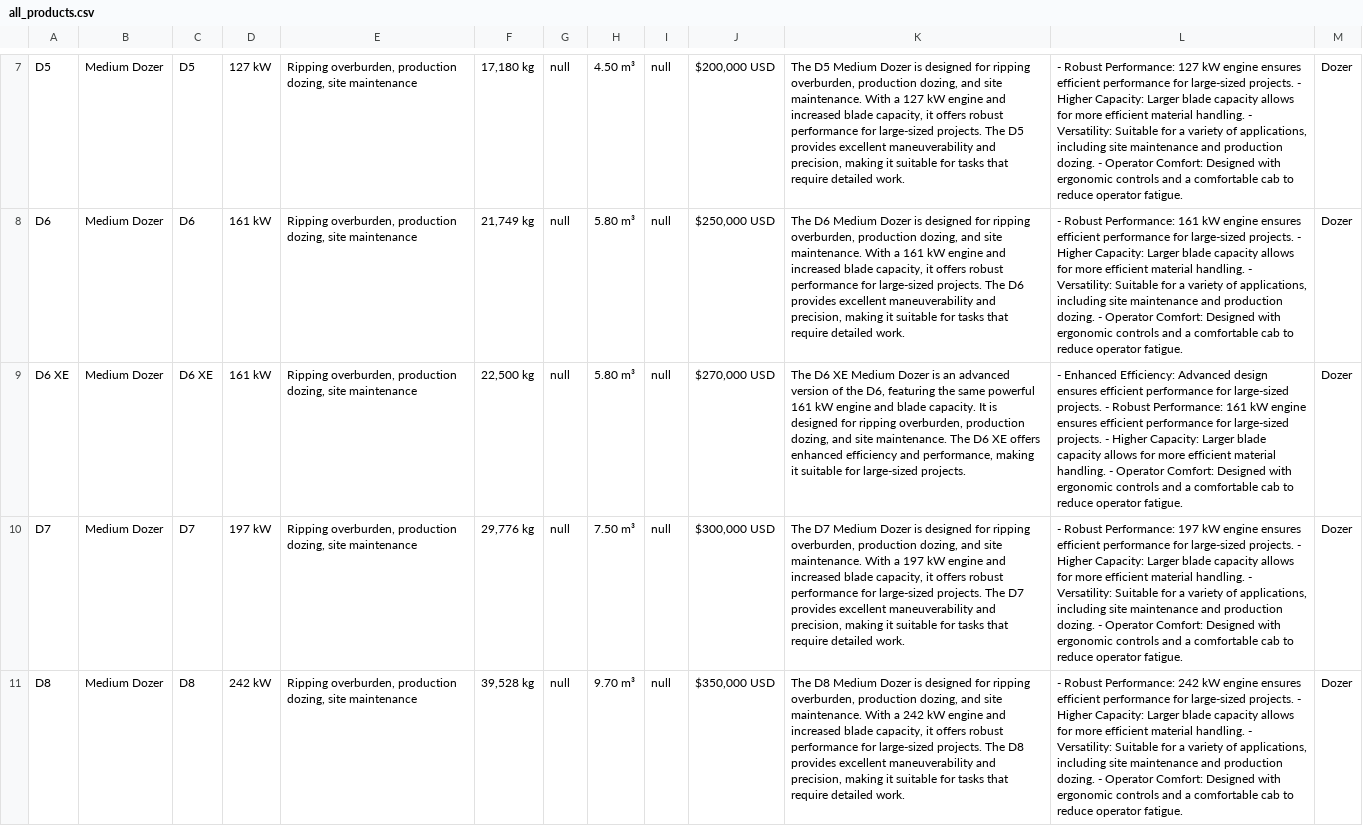
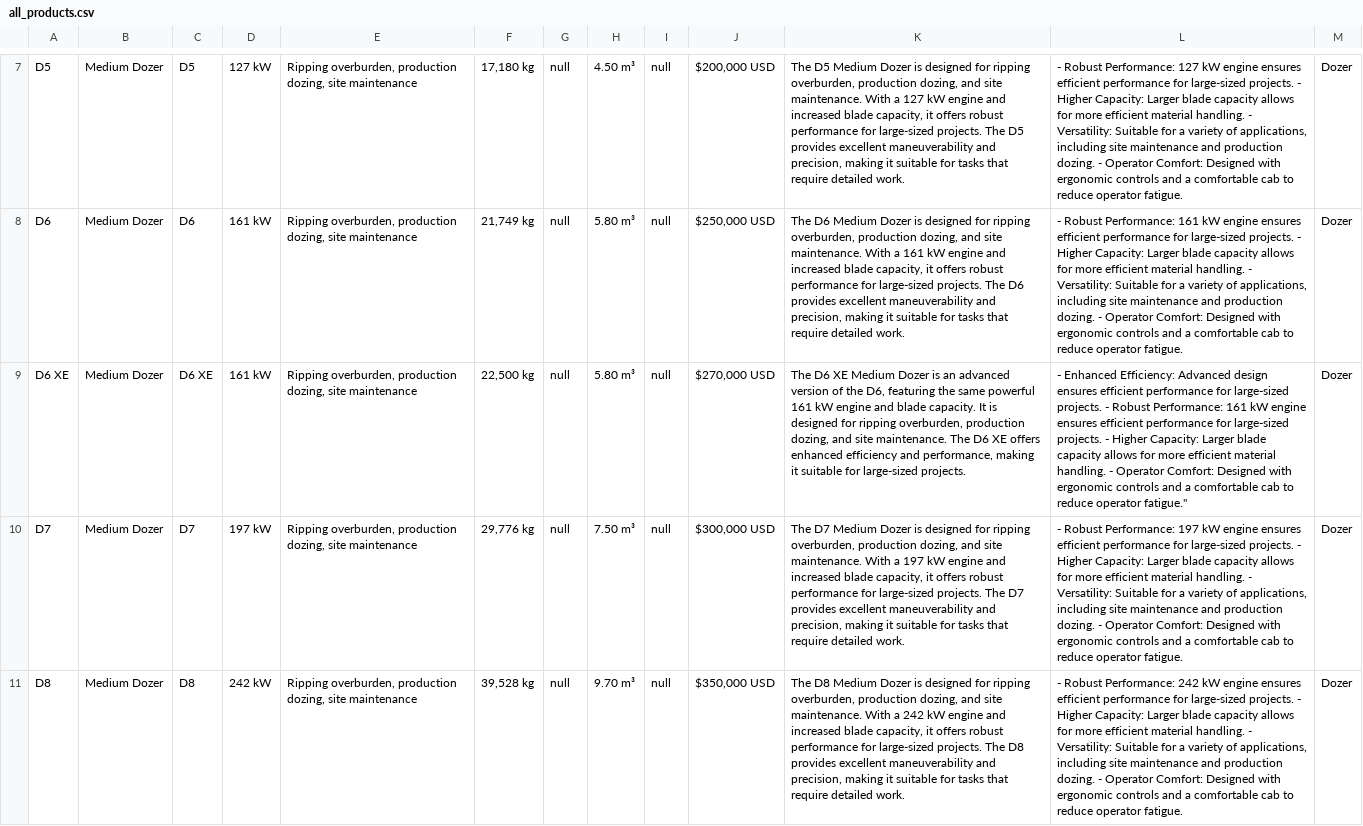
Before and after one commit to RaghuDeloitte/Demo, a CSV file: all_products.csv, drawn as a sheet; only a part is shown, gaps mark what is left out; the diff names each change by its address in the sheet, - before the commit and + after, or states it on an @@ line.

Commit message:
Add files via upload

```diff
--- a/all_products.csv
+++ b/all_products.csv
-L9: …reduce operator fatigue.
+L9: …reduce operator fatigue."
```
